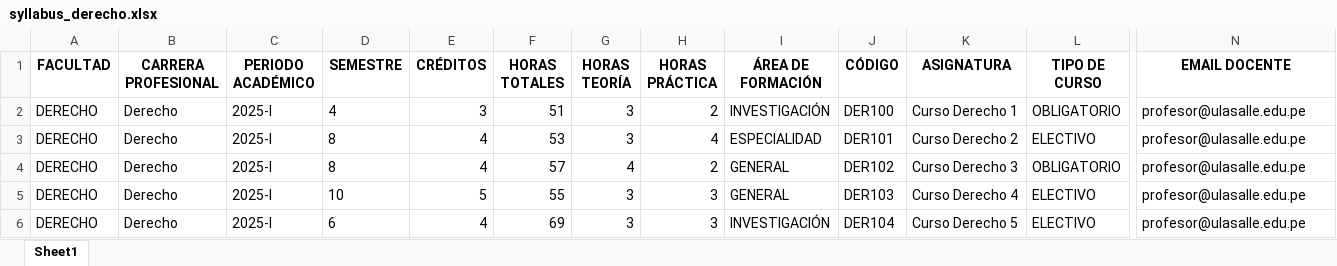
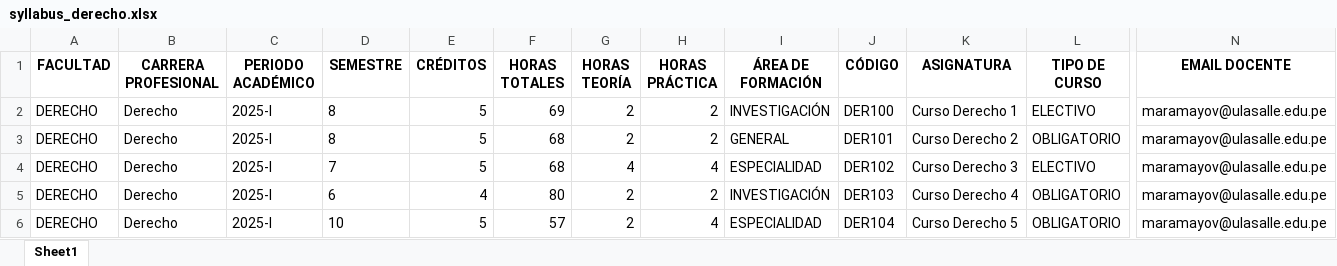
Before and after one commit to JosueRamosS/sygsy, an Excel workbook: syllabus_derecho.xlsx, sheet Sheet1, drawn as a sheet; only a part is shown, gaps mark what is left out; values as stored, in another font and other column widths than the file's, no borders; removed rows and columns are numbered as before the commit, all else as after; rows hold the shown columns only; the diff names each change by its address in the sheet, - before the commit and + after, or states it on an @@ line.

```diff
--- a/syllabus_derecho.xlsx (sheet Sheet1)
+++ b/syllabus_derecho.xlsx (sheet Sheet1)
-D2 (SEMESTRE): 4
+D2 (SEMESTRE): 8
-E2 (CRÉDITOS): 3
+E2 (CRÉDITOS): 5
-F2 (HORAS TOTALES): 51
+F2 (HORAS TOTALES): 69
-G2 (HORAS TEORÍA): 3
+G2 (HORAS TEORÍA): 2
-L2 (TIPO DE CURSO): OBLIGATORIO
+L2 (TIPO DE CURSO): ELECTIVO
-N2 (EMAIL DOCENTE): profesor@ulasalle.edu.pe
+N2 (EMAIL DOCENTE): maramayov@ulasalle.edu.pe
-row 3: DERECHO | Derecho | 2025-I | 8 | 4 | 53 | 3 | 4 | ESPECIALIDAD | DER101 | Curso Derecho 2 | ELECTIVO | profesor@ulasalle.edu.pe
-E3 (CRÉDITOS): 4
+E3 (CRÉDITOS): 5
-F3 (HORAS TOTALES): 57
+F3 (HORAS TOTALES): 68
-G3 (HORAS TEORÍA): 4
+G3 (HORAS TEORÍA): 2
-J3 (CÓDIGO): DER102
+J3 (CÓDIGO): DER101
-K3 (ASIGNATURA): Curso Derecho 3
+K3 (ASIGNATURA): Curso Derecho 2
-N3:N5 (EMAIL DOCENTE): profesor@ulasalle.edu.pe
+N3:N5 (EMAIL DOCENTE): maramayov@ulasalle.edu.pe
-D4 (SEMESTRE): 10
+D4 (SEMESTRE): 7
-F4 (HORAS TOTALES): 55
+F4 (HORAS TOTALES): 68
-G4 (HORAS TEORÍA): 3
+G4 (HORAS TEORÍA): 4
-H4 (HORAS PRÁCTICA): 3
+H4 (HORAS PRÁCTICA): 4
-I4 (ÁREA DE FORMACIÓN): GENERAL
+I4 (ÁREA DE FORMACIÓN): ESPECIALIDAD
-J4 (CÓDIGO): DER103
+J4 (CÓDIGO): DER102
-K4 (ASIGNATURA): Curso Derecho 4
+K4 (ASIGNATURA): Curso Derecho 3
-F5 (HORAS TOTALES): 69
+F5 (HORAS TOTALES): 80
-G5 (HORAS TEORÍA): 3
+G5 (HORAS TEORÍA): 2
-H5 (HORAS PRÁCTICA): 3
+H5 (HORAS PRÁCTICA): 2
-J5 (CÓDIGO): DER104
+J5 (CÓDIGO): DER103
-K5 (ASIGNATURA): Curso Derecho 5
+K5 (ASIGNATURA): Curso Derecho 4
-L5 (TIPO DE CURSO): ELECTIVO
+L5 (TIPO DE CURSO): OBLIGATORIO
+row 6: DERECHO | Derecho | 2025-I | 10 | 5 | 57 | 2 | 4 | ESPECIALIDAD | DER104 | Curso Derecho 5 | OBLIGATORIO | maramayov@ulasalle.edu.pe
```
Also changed, not shown: syllabus_arquitectura.xlsx, syllabus_industrial.xlsx, 15 other files.
